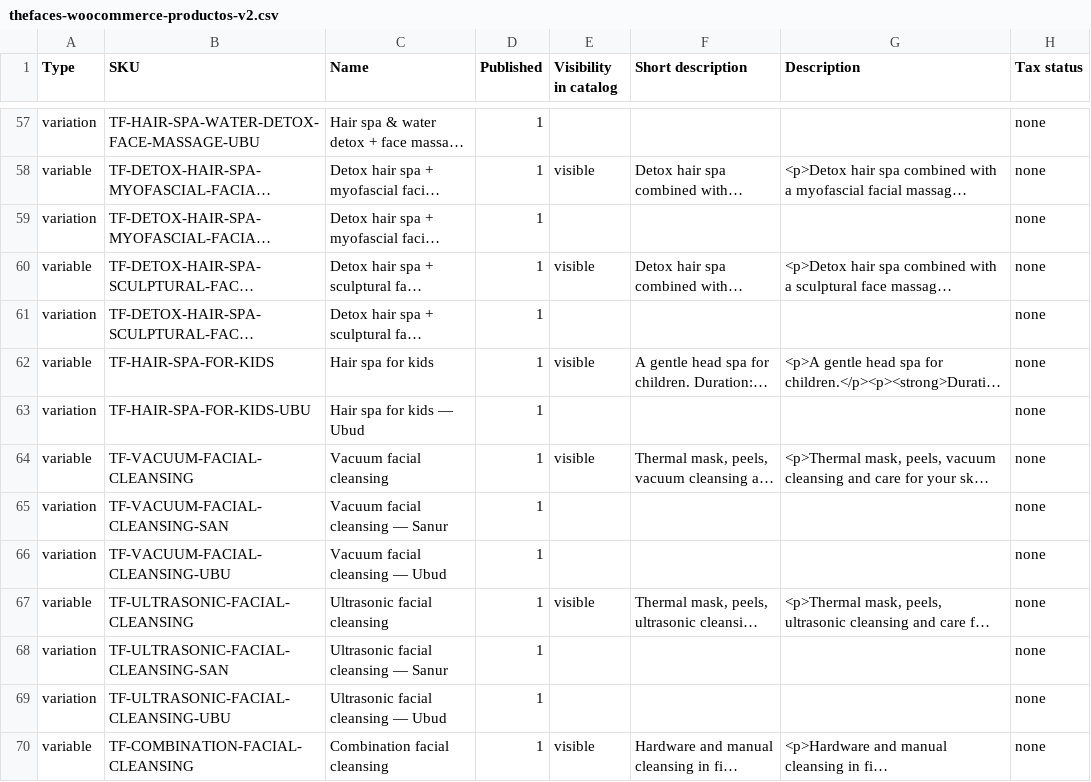
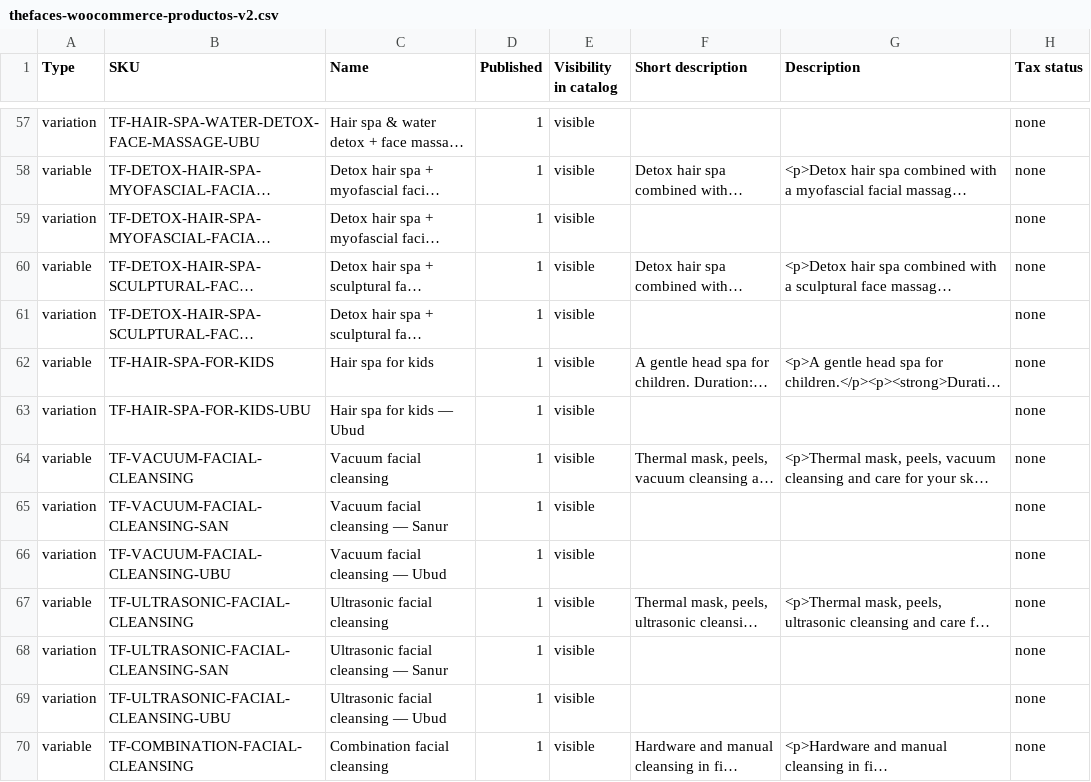
Before and after one commit to JerryPopendadi/p-Prueba--, a CSV file: thefaces/woocommerce/thefaces-woocommerce-productos-v2.csv, drawn as a sheet; only a part is shown, gaps mark what is left out; long unchanged cells end in …; the diff covers the shown part only; the diff names each change by its address in the sheet, - before the commit and + after, or states it on an @@ line.

```diff
--- a/thefaces/woocommerce/thefaces-woocommerce-productos-v2.csv
+++ b/thefaces/woocommerce/thefaces-woocommerce-productos-v2.csv
-E57 (Visibility in catalog): (empty)
+E57 (Visibility in catalog): visible
-E59 (Visibility in catalog): (empty)
+E59 (Visibility in catalog): visible
-E61 (Visibility in catalog): (empty)
+E61 (Visibility in catalog): visible
-E63 (Visibility in catalog): (empty)
+E63 (Visibility in catalog): visible
-E65:E66 (Visibility in catalog): (empty)
+E65:E66 (Visibility in catalog): visible
-E68:E69 (Visibility in catalog): (empty)
+E68:E69 (Visibility in catalog): visible
```
Also changed, not shown: 92 edited cells elsewhere in this file, 2 other files.
